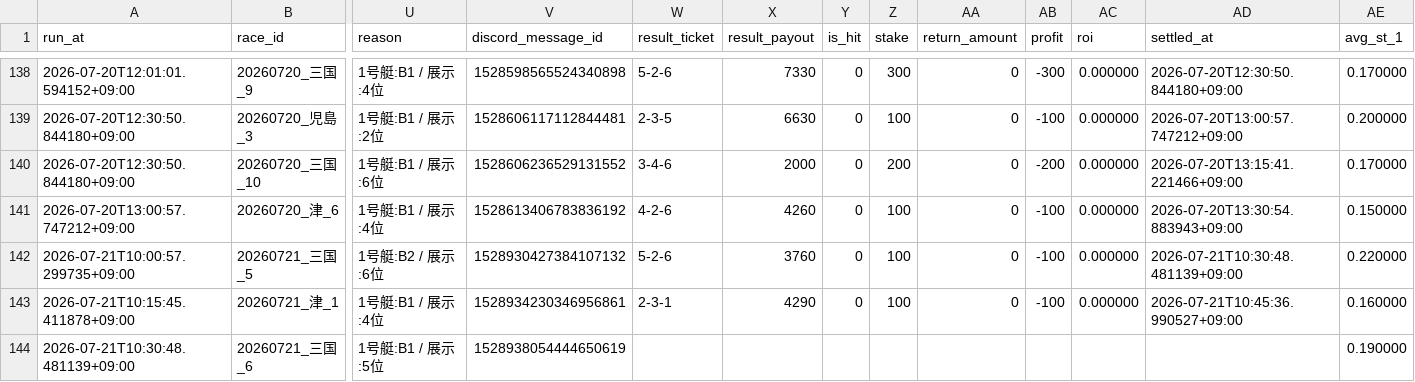
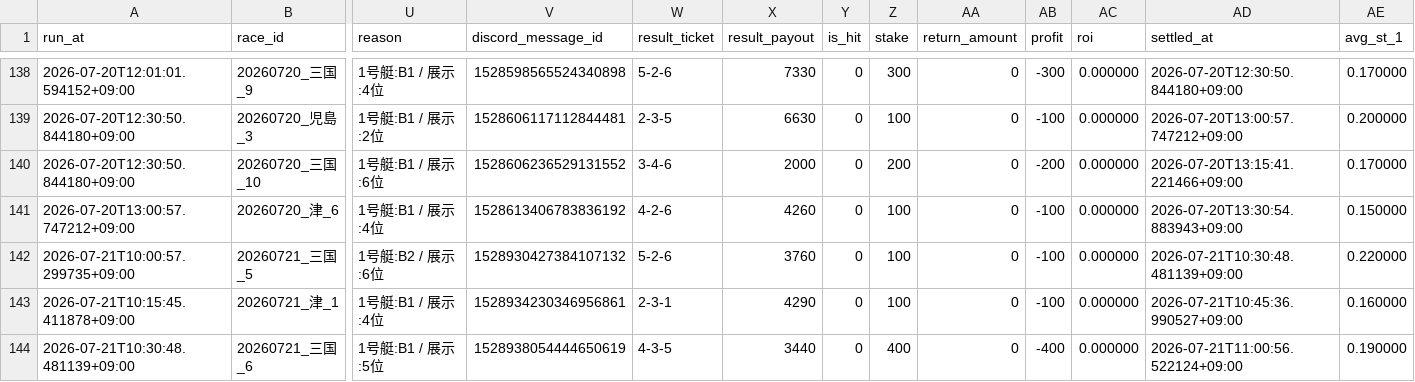
Before and after one commit to kibidanngo3/boatrace_bot, a CSV file: predictions.csv, drawn as a sheet; only a part is shown, gaps mark what is left out; the diff names each change by its address in the sheet, - before the commit and + after, or states it on an @@ line.

```diff
--- a/predictions.csv
+++ b/predictions.csv
-W144 (result_ticket): (empty)
+W144 (result_ticket): 4-3-5
-X144 (result_payout): (empty)
+X144 (result_payout): 3440
-Y144 (is_hit): (empty)
+Y144 (is_hit): 0
-Z144 (stake): (empty)
+Z144 (stake): 400
-AA144 (return_amount): (empty)
+AA144 (return_amount): 0
-AB144 (profit): (empty)
+AB144 (profit): -400
-AC144 (roi): (empty)
+AC144 (roi): 0.000000
-AD144 (settled_at): (empty)
+AD144 (settled_at): 2026-07-21T11:00:56.522124+09:00
```
Also changed, not shown: 1 other file.
